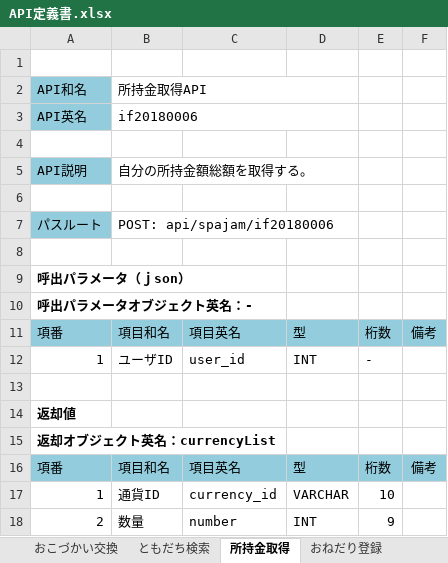
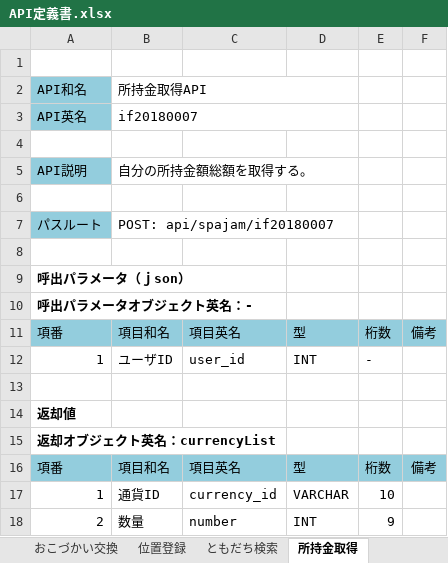
Before and after one commit to TetsujiFurukawa/mobile-app-hackathon2018, an Excel workbook: 01.document/01.設計書/API定義書.xlsx, sheet 所持金取得, drawn as a sheet; values as stored, in another font and other column widths than the file's, no borders; the diff names each change by its address in the sheet, - before the commit and + after, or states it on an @@ line.

```diff
--- a/01.document/01.設計書/API定義書.xlsx (sheet 所持金取得)
+++ b/01.document/01.設計書/API定義書.xlsx (sheet 所持金取得)
+sheet tab: 位置登録
-B3: if20180006
+B3: if20180007
-B7: POST: api/spajam/if20180006
+B7: POST: api/spajam/if20180007
```
Also changed, not shown: sheet ともだち検索, sheet お小遣い一覧取得, charts or pictures, 01.document/01.設計書/画面定義書.xlsx.
